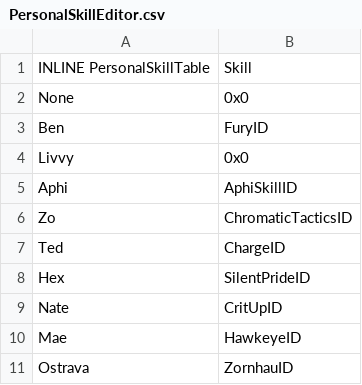
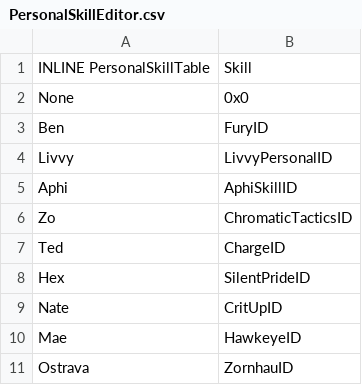
Before and after one commit to kantoemblem/Pirate-Game, a CSV file: Tables/NightmareModules/Skills/PersonalSkillEditor.csv, drawn as a sheet; only a part is shown.

Commit message:
Livvy Skill not working :( other stuff done too

```diff
--- a/Tables/NightmareModules/Skills/PersonalSkillEditor.csv
+++ b/Tables/NightmareModules/Skills/PersonalSkillEditor.csv
@@ -3,3 +3,3 @@ None,0x0
 Ben,FuryID
-Livvy,0x0
+Livvy,LivvyPersonalID
 Aphi,AphiSkillID
```
Also changed, not shown: Tables/NightmareModules/CharactersClasses/CharacterTable.csv, Tables/NightmareModules/Items/ItemTable.csv, 29 other files.
